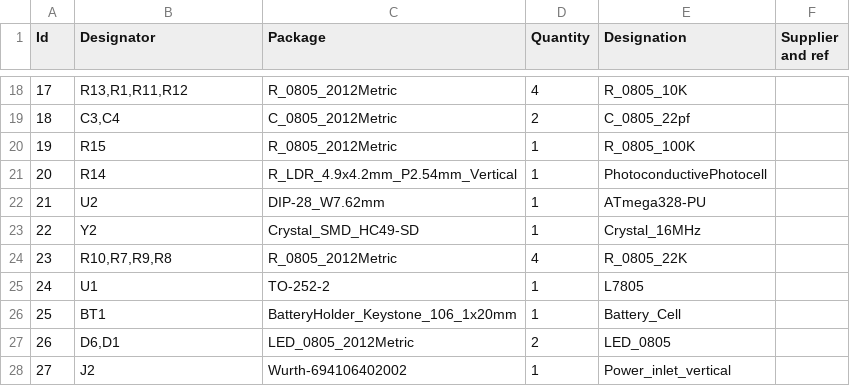
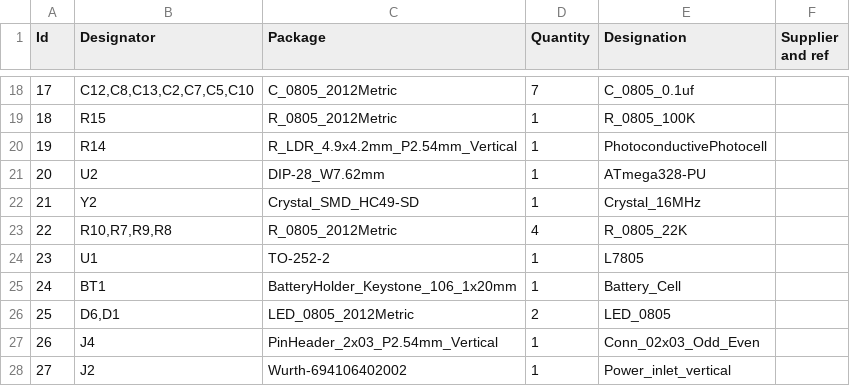
Before and after one commit to YuWei-CH/RedSun_Clock, a CSV file: YWS_clock/YWS_clock.csv, drawn as a sheet; only a part is shown, gaps mark what is left out; the diff covers the shown part only.

```diff
--- a/YWS_clock/YWS_clock.csv
+++ b/YWS_clock/YWS_clock.csv
@@ -18,11 +18,11 @@
-17;"R13,R1,R11,R12";"R_0805_2012Metric";4;"R_0805_10K";;;
-18;"C3,C4";"C_0805_2012Metric";2;"C_0805_22pf";;;
-19;"R15";"R_0805_2012Metric";1;"R_0805_100K";;;
-20;"R14";"R_LDR_4.9x4.2mm_P2.54mm_Vertical";1;"PhotoconductivePhotocell";;;
-21;"U2";"DIP-28_W7.62mm";1;"ATmega328-PU";;;
-22;"Y2";"Crystal_SMD_HC49-SD";1;"Crystal_16MHz";;;
-23;"R10,R7,R9,R8";"R_0805_2012Metric";4;"R_0805_22K";;;
-24;"U1";"TO-252-2";1;"L7805";;;
-25;"BT1";"BatteryHolder_Keystone_106_1x20mm";1;"Battery_Cell";;;
-26;"D6,D1";"LED_0805_2012Metric";2;"LED_0805";;;
+17;"C12,C8,C13,C2,C7,C5,C10";"C_0805_2012Metric";7;"C_0805_0.1uf";;;
+18;"R15";"R_0805_2012Metric";1;"R_0805_100K";;;
+19;"R14";"R_LDR_4.9x4.2mm_P2.54mm_Vertical";1;"PhotoconductivePhotocell";;;
+20;"U2";"DIP-28_W7.62mm";1;"ATmega328-PU";;;
+21;"Y2";"Crystal_SMD_HC49-SD";1;"Crystal_16MHz";;;
+22;"R10,R7,R9,R8";"R_0805_2012Metric";4;"R_0805_22K";;;
+23;"U1";"TO-252-2";1;"L7805";;;
+24;"BT1";"BatteryHolder_Keystone_106_1x20mm";1;"Battery_Cell";;;
+25;"D6,D1";"LED_0805_2012Metric";2;"LED_0805";;;
+26;"J4";"PinHeader_2x03_P2.54mm_Vertical";1;"Conn_02x03_Odd_Even";;;
 27;"J2";"Wurth-694106402002";1;"Power_inlet_vertical";;;
```
Also changed, not shown: 61 edited cells elsewhere in this file, 15 other files.
